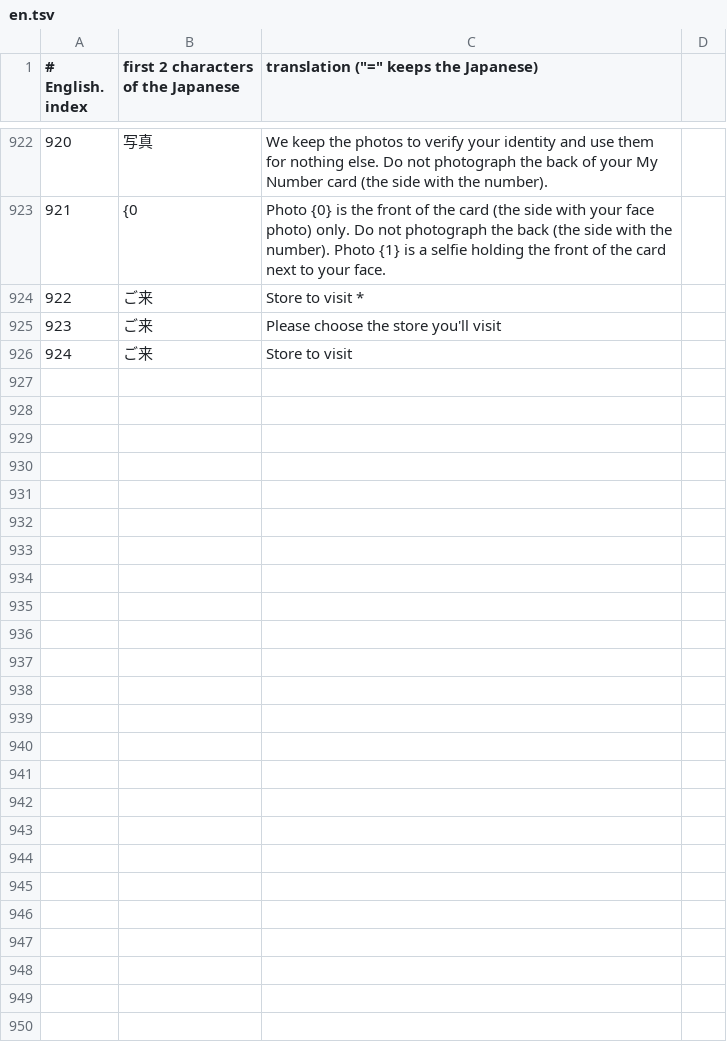
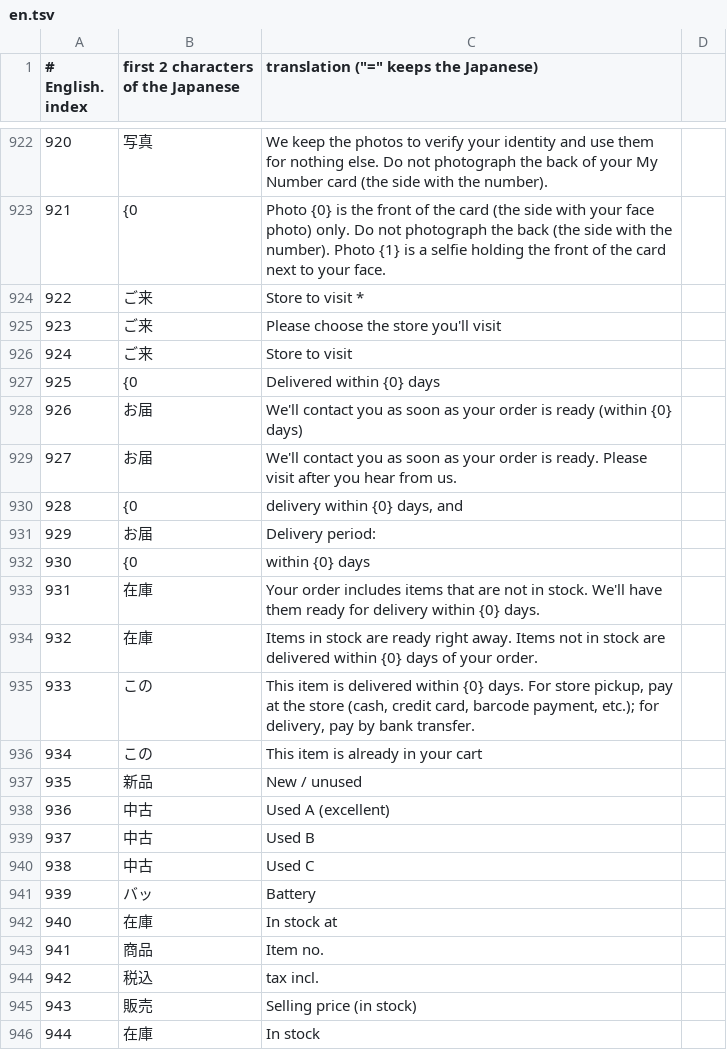
Before and after one commit to kaitorinihon244/kaitorinihon, a TSV file: work/i18n/tr/en.tsv, drawn as a sheet; only a part is shown, gaps mark what is left out; the diff names each change by its address in the sheet, - before the commit and + after, or states it on an @@ line.

```diff
--- a/work/i18n/tr/en.tsv
+++ b/work/i18n/tr/en.tsv
+row 927: 925 | {0 | Delivered within {0} days
+row 928: 926 | お届 | We'll contact you as soon as your order is ready (within {0} days)
+row 929: 927 | お届 | We'll contact you as soon as your order is ready. Please visit after you hear from us.
+row 930: 928 | {0 | delivery within {0} days, and
+row 931: 929 | お届 | Delivery period:
+row 932: 930 | {0 | within {0} days
+row 933: 931 | 在庫 | Your order includes items that are not in stock. We'll have them ready for delivery within {0} days.
+row 934: 932 | 在庫 | Items in stock are ready right away. Items not in stock are delivered within {0} days of your order.
+row 935: 933 | この | This item is delivered within {0} days. For store pickup, pay at the store (cash, credit card, barcode payment, etc.); for delivery, pay by bank transfer.
+row 936: 934 | この | This item is already in your cart
+row 937: 935 | 新品 | New / unused
+row 938: 936 | 中古 | Used A (excellent)
+row 939: 937 | 中古 | Used B
+row 940: 938 | 中古 | Used C
+row 941: 939 | バッ | Battery
+row 942: 940 | 在庫 | In stock at
+row 943: 941 | 商品 | Item no.
+row 944: 942 | 税込 | tax incl.
+row 945: 943 | 販売 | Selling price (in stock)
+row 946: 944 | 在庫 | In stock
```
Also changed, not shown: work/i18n/tr/bn.tsv, work/i18n/tr/ko.tsv, 19 other files.
